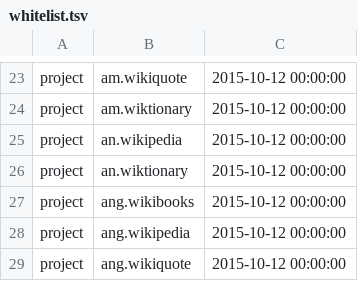
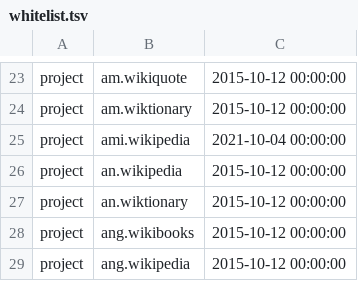
Before and after one commit to wikimedia/analytics-refinery, a TSV file: static_data/pageview/whitelist/whitelist.tsv, drawn as a sheet; only a part is shown, gaps mark what is left out; the shorter side is filled out with more unchanged rows; the diff names each change by its address in the sheet, - before the commit and + after, or states it on an @@ line.

Commit message:
Add ami.wikipedia to pageview whitelist
Bug: T292421
Change-Id: I383009f74f95f52aa5356b2d72d5c3919f70e34e

```diff
--- a/static_data/pageview/whitelist/whitelist.tsv
+++ b/static_data/pageview/whitelist/whitelist.tsv
+row 25: project | ami.wikipedia | 2021-10-04 00:00:00
```
